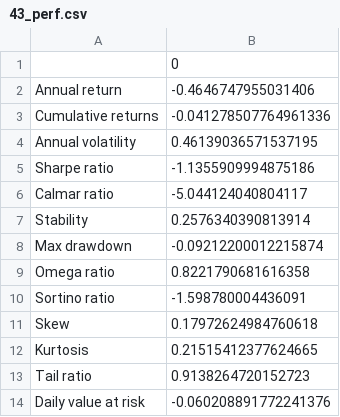
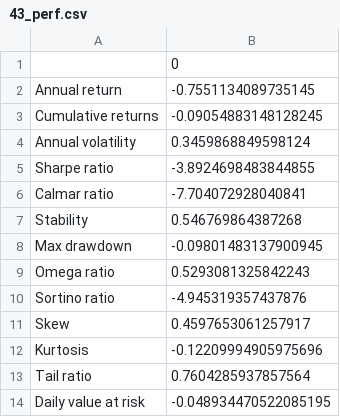
Before and after one commit to Yujie07O7/portfoilo, a CSV file: plots/ppo/43_perf.csv, drawn as a sheet.

```diff
--- a/plots/ppo/43_perf.csv
+++ b/plots/ppo/43_perf.csv
@@ -1,14 +1,14 @@
 ,0
-Annual return,-0.4646747955031406
-Cumulative returns,-0.041278507764961336
-Annual volatility,0.46139036571537195
-Sharpe ratio,-1.1355909994875186
-Calmar ratio,-5.044124040804117
-Stability,0.2576340390813914
-Max drawdown,-0.09212200012215874
-Omega ratio,0.8221790681616358
-Sortino ratio,-1.598780004436091
-Skew,0.17972624984760618
-Kurtosis,0.21515412377624665
-Tail ratio,0.9138264720152723
-Daily value at risk,-0.060208891772241376
+Annual return,-0.7551134089735145
+Cumulative returns,-0.09054883148128245
+Annual volatility,0.3459868849598124
+Sharpe ratio,-3.8924698483844855
+Calmar ratio,-7.704072928040841
+Stability,0.546769864387268
+Max drawdown,-0.09801483137900945
+Omega ratio,0.5293081325842243
+Sortino ratio,-4.945319357437876
+Skew,0.4597653061257917
+Kurtosis,-0.12209994905975696
+Tail ratio,0.7604285937857564
+Daily value at risk,-0.048934470522085195
```
Also changed, not shown: plots/ppo/03_perf.csv, plots/ppo/13_perf.csv, 27 other files.
